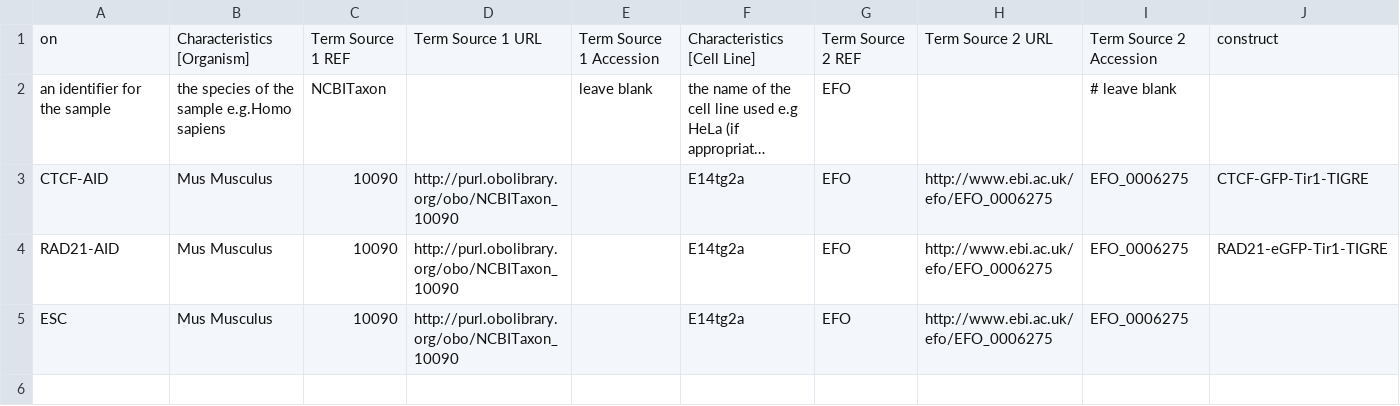
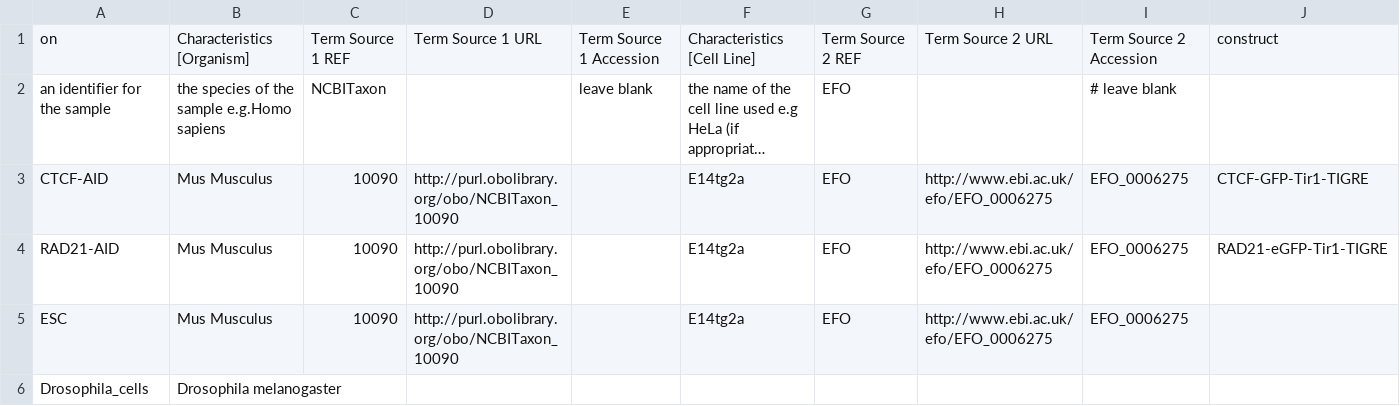
Before and after one commit to Georgesalzoghby/Image-Data-Annotation, a CSV file: scripts/meta_data/cell_lines.csv, drawn as a sheet; long unchanged cells end in ….

```diff
--- a/scripts/meta_data/cell_lines.csv
+++ b/scripts/meta_data/cell_lines.csv
@@ -5 +5,2 @@ RAD21-AID,Mus Musculus,10090,http://purl.obolibrary.org/obo/NCBITaxon_10090,,E14
 ESC,Mus Musculus,10090,http://purl.obolibrary.org/obo/NCBITaxon_10090,,E14tg2a,EFO,http://www.ebi.ac.uk/efo/EFO_0006275,EFO_0006275,
+Drosophila_cells,"Drosophila melanogaster ",,,,,,,,
```
Also changed, not shown: scripts/meta_data/probe_table.csv, 3 other files.
